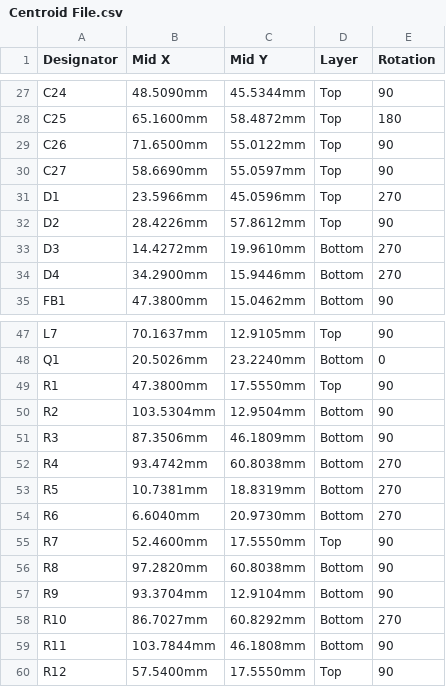
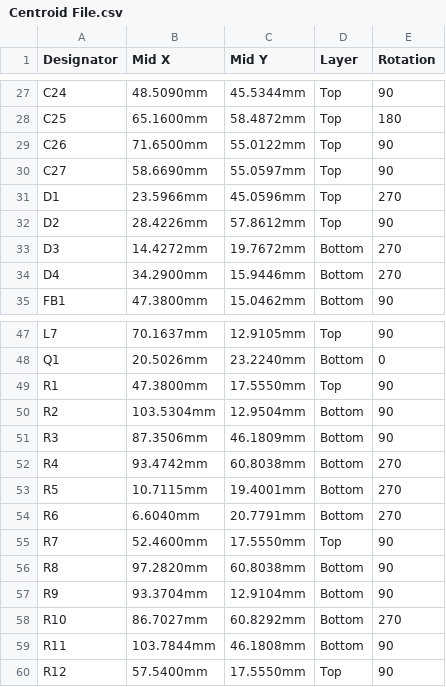
Before and after one commit to eSpark-Backup/nabilfesal-smartmeter-hw, a CSV file: Design-Files/OFP_VIM_v1.5/Deliverables/Pick n Place/Centroid File.csv, drawn as a sheet; only a part is shown, gaps mark what is left out.

Commit message:
#9  R5 and C11 updated in PCB and Deliverables generated

```diff
--- a/Design-Files/OFP_VIM_v1.5/Deliverables/Pick n Place/Centroid File.csv
+++ b/Design-Files/OFP_VIM_v1.5/Deliverables/Pick n Place/Centroid File.csv
@@ -32,3 +32,3 @@ D1,23.5966mm,45.0596mm,Top,270
 D2,28.4226mm,57.8612mm,Top,90
-D3,14.4272mm,19.9610mm,Bottom,270
+D3,14.4272mm,19.7672mm,Bottom,270
 D4,34.2900mm,15.9446mm,Bottom,270
@@ -52,4 +52,4 @@ R3,87.3506mm,46.1809mm,Bottom,90
 R4,93.4742mm,60.8038mm,Bottom,270
-R5,10.7381mm,18.8319mm,Bottom,270
-R6,6.6040mm,20.9730mm,Bottom,270
+R5,10.7115mm,19.4001mm,Bottom,270
+R6,6.6040mm,20.7791mm,Bottom,270
 R7,52.4600mm,17.5550mm,Top,90
```
Also changed, not shown: Design-Files/OFP_VIM_v1.5/Deliverables/Pick n Place/Pick Place for OFP_VIM_v1.5.csv, 28 other files.
